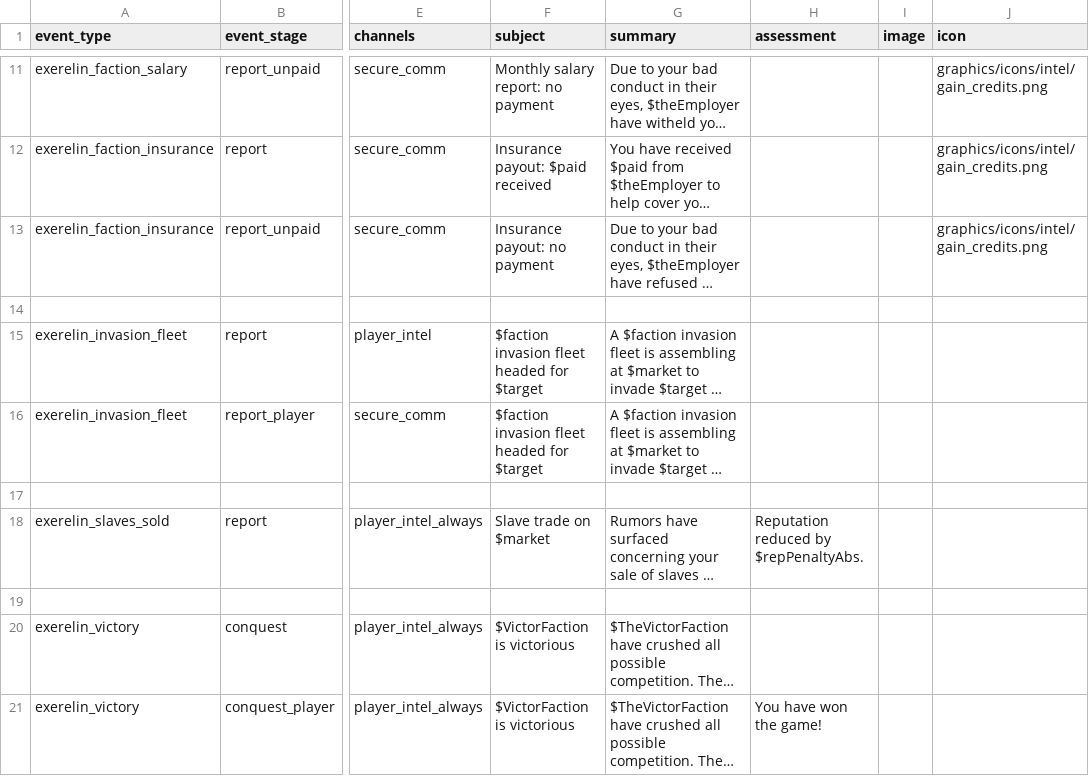
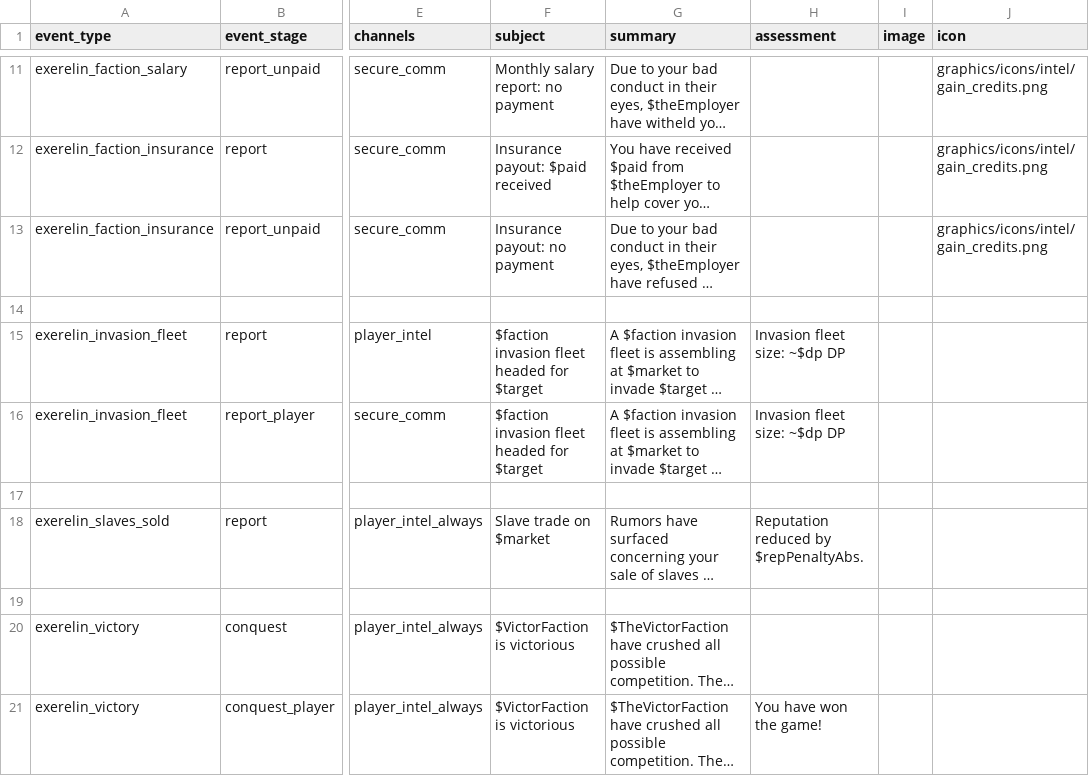
Before and after one commit to Histidine91/Nexerelin, a CSV file: data/campaign/reports.csv, drawn as a sheet; only a part is shown, gaps mark what is left out; long unchanged cells end in …; the diff names each change by its address in the sheet, - before the commit and + after, or states it on an @@ line.

Commit message:
Invasion/response fleet revisions * Modified invasion fleet sizing formula; it is now partly based on target's max response fleet size * Headquarters, military bases, etc. increase response fleet max size * Invasion fleets from larger markets spawn with support fleets whose job is just fly around killing stuff * Event gives estimated fleet size in DP (rounded to nearest 10) * Small AI tweaks

```diff
--- a/data/campaign/reports.csv
+++ b/data/campaign/reports.csv
-H15:H16 (assessment): (empty)
+H15:H16 (assessment): Invasion fleet size: ~$dp DP
```
Also changed, not shown: 5 other files.
